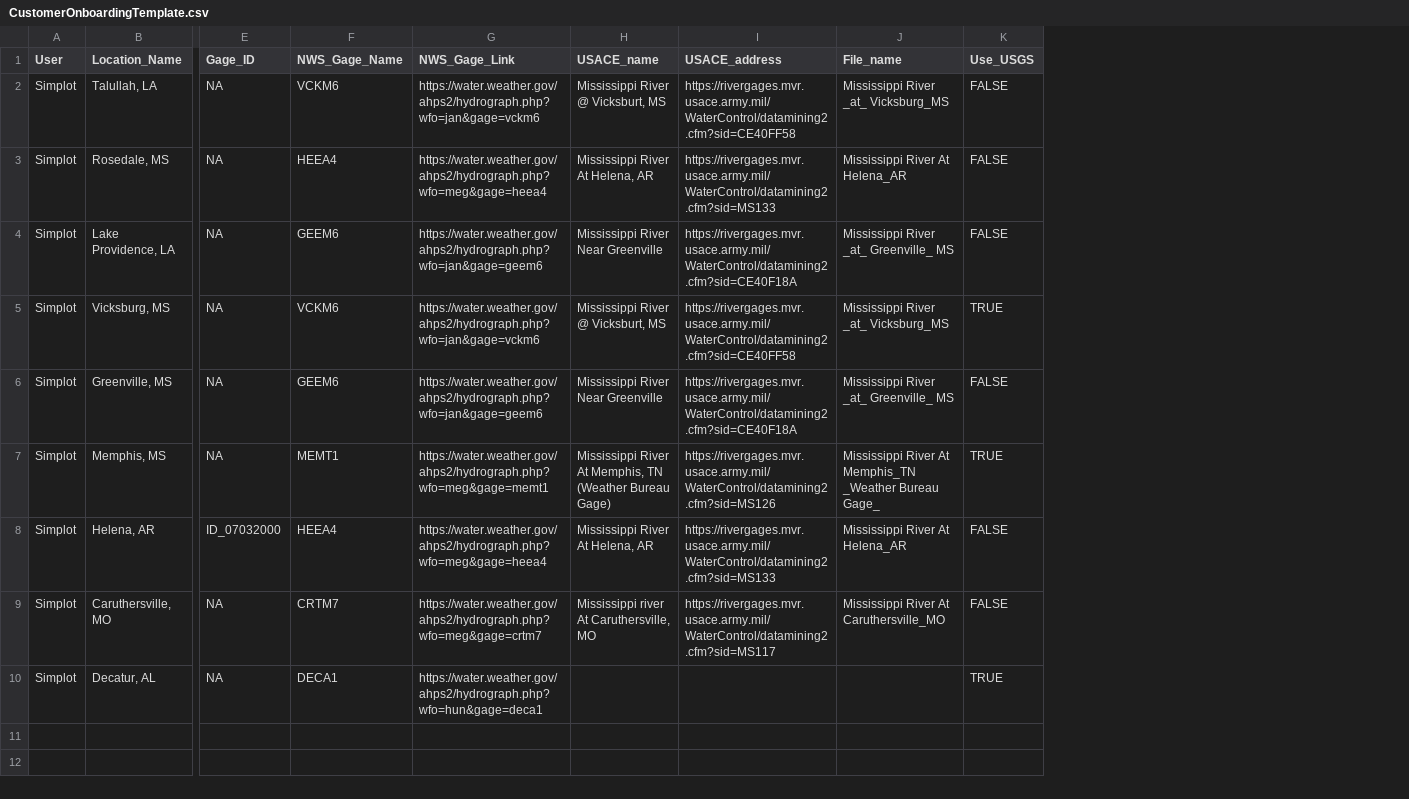
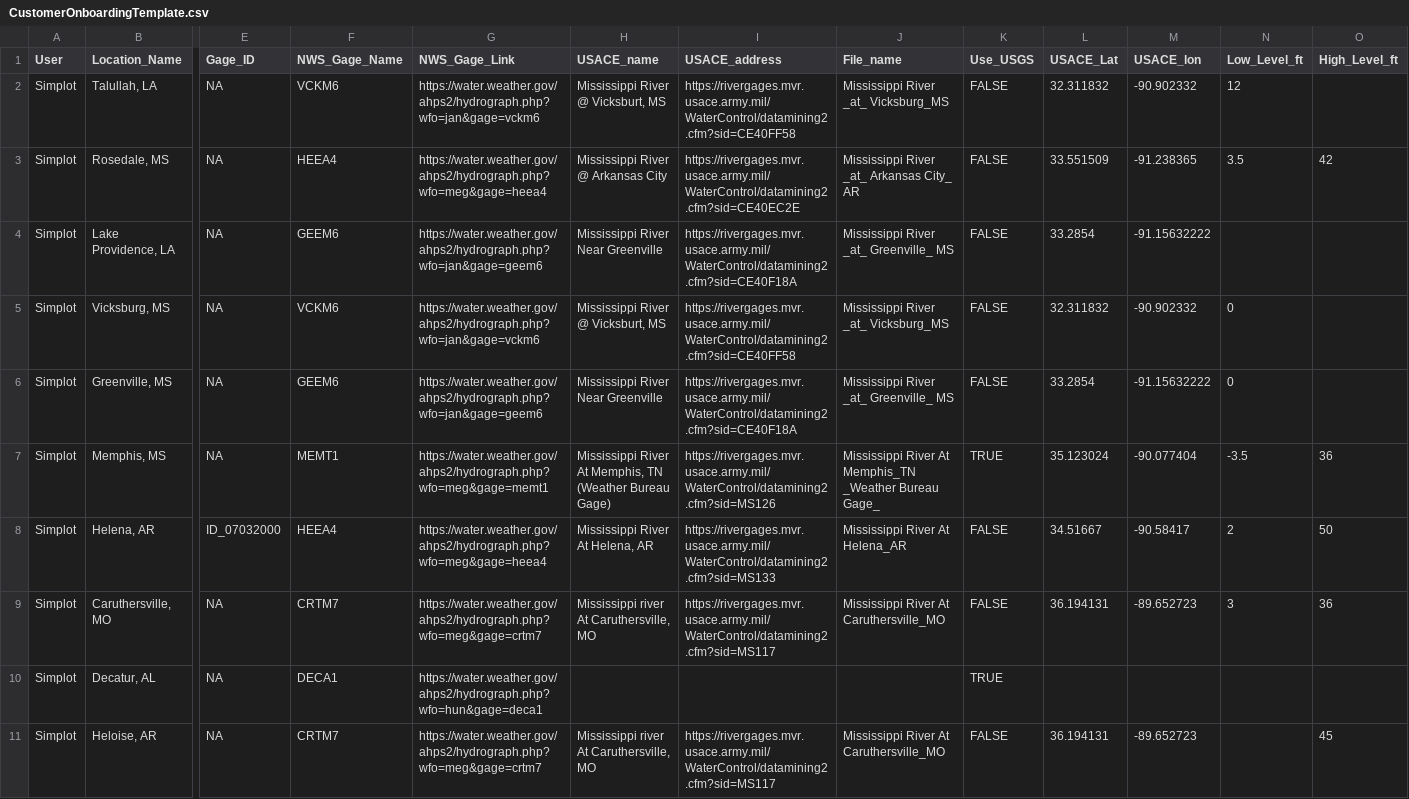
Before and after one commit to atashie/seasonalForecasting_otherClimate, a CSV file: RiverLevelMonitor_shinyApp/Data/CustomerOnboardingTemplate.csv, drawn as a sheet; only a part is shown, gaps mark what is left out; rows hold the shown columns only; the diff names each change by its address in the sheet, - before the commit and + after, or states it on an @@ line.

```diff
--- a/RiverLevelMonitor_shinyApp/Data/CustomerOnboardingTemplate.csv
+++ b/RiverLevelMonitor_shinyApp/Data/CustomerOnboardingTemplate.csv
+column L (USACE_Lat), rows 2-9: 32.311832 | 33.551509 | 33.2854 | 32.311832 | 33.2854 | 35.123024 | 34.51667 | 36.194131
+column M (USACE_lon), rows 2-9: -90.902332 | -91.238365 | -91.15632222 | -90.902332 | -91.15632222 | -90.077404 | -90.58417 | -89.652723
+column N (Low_Level_ft), rows 2-9: 12 | 3.5 |  | 0 | 0 | -3.5 | 2 | 3
+column O (High_Level_ft), rows 3-9: 42 |  |  |  | 36 | 50 | 36
-H3 (USACE_name): Mississippi River At Helena, AR
+H3 (USACE_name): Mississippi River @ Arkansas City
-I3 (USACE_address): https://rivergages.mvr.usace.army.mil/WaterControl/datamining2.cfm?sid=MS133
+I3 (USACE_address): https://rivergages.mvr.usace.army.mil/WaterControl/datamining2.cfm?sid=CE40EC2E
-J3 (File_name): Mississippi River At Helena_AR
+J3 (File_name): Mississippi River _at_ Arkansas City_ AR
-K5 (Use_USGS): TRUE
+K5 (Use_USGS): FALSE
+row 11: Simplot | Heloise, AR | NA | CRTM7 | https://water.weather.gov/ahps2/hydrograph.php?wfo=meg&gage=crtm7 | Mississippi river At Caruthersville, MO | https://rivergages.mvr.usace.army.mil/WaterControl/datamining2.cfm?sid=MS117 | Mississippi River At Caruthersville_MO | FALSE | 36.194131 | -89.652723 |  | 45
```
Also changed, not shown: RiverLevelMonitor_shinyApp/Data/Mississippi River At Caruthersville_MO.csv, RiverLevelMonitor_shinyApp/Data/Mississippi River At Helena_AR.csv, 10 other files.
